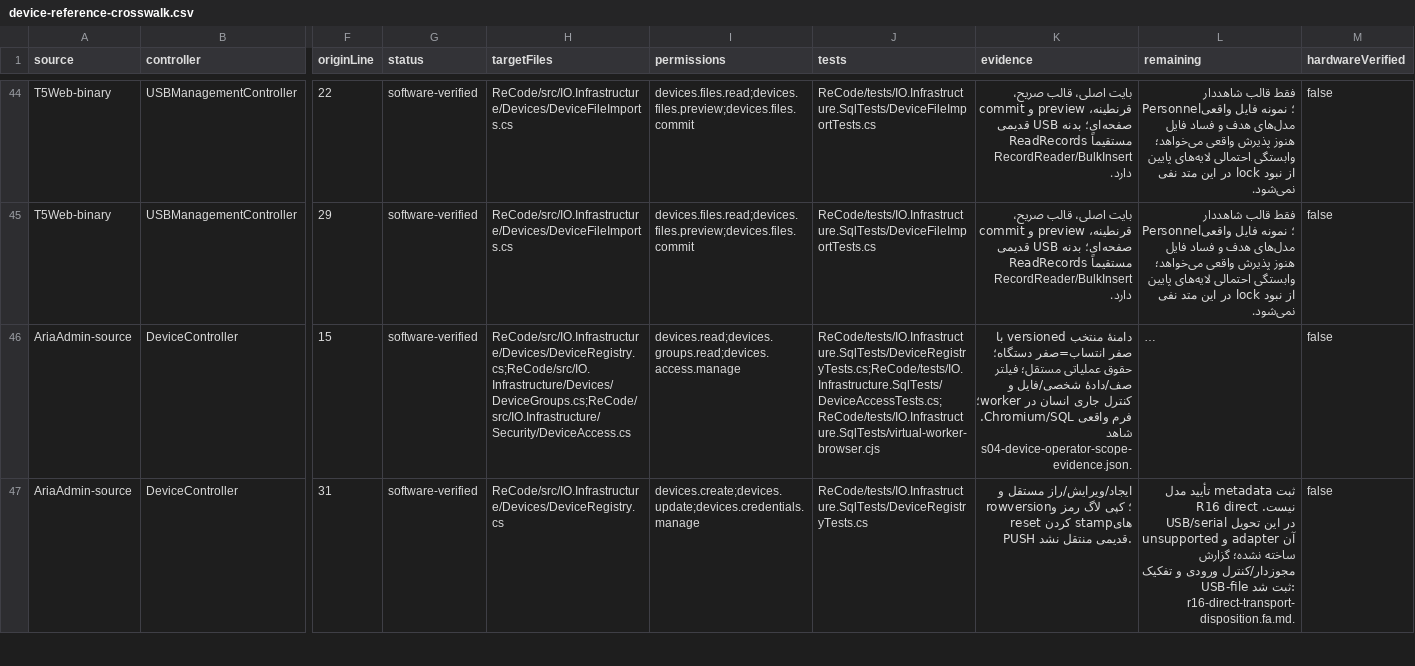
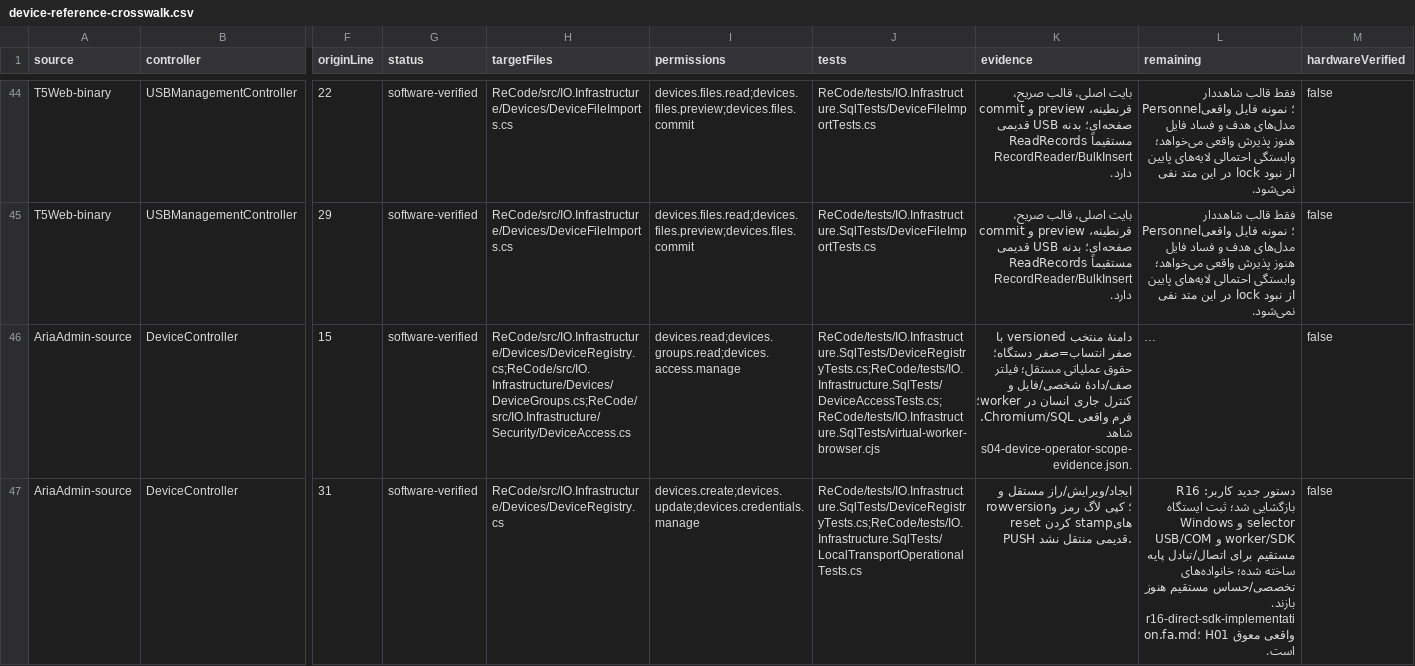
Before and after one commit to alirezarahimy-code/IO, a CSV file: ReCode/docs/part-03/device-reference-crosswalk.csv, drawn as a sheet; only a part is shown, gaps mark what is left out; long unchanged cells end in …; the diff covers the shown part only; the diff names each change by its address in the sheet, - before the commit and + after, or states it on an @@ line.

Commit message:
Accept verified direct SDK base exchange with 383 Windows integration checks and keep expanded R16 work open
Co-authored-by: arena-agent <297053741+arena-agent@users.noreply.github.com>

```diff
--- a/ReCode/docs/part-03/device-reference-crosswalk.csv
+++ b/ReCode/docs/part-03/device-reference-crosswalk.csv
-J47 (tests): ReCode/tests/IO.Infrastructure.SqlTests/DeviceRegistryTests.cs
+J47 (tests): ReCode/tests/IO.Infrastructure.SqlTests/DeviceRegistryTests.cs;ReCode/tests/IO.Infrastructure.SqlTests/LocalTransportOperationalTests.cs
-L47 (remaining): ثبت metadata تأیید مدل نیست. R16 direct USB/serial در این تحویل unsupported و adapter آن ساخته نشده؛ گزارش مجوزدار/کنترل ورودی و تفکیک USB-file ثبت شد: r16-direct-transport-disposition.fa.md.
+L47 (remaining): دستور جدید کاربر: R16 بازگشایی شد؛ ثبت ایستگاه Windows و selector USB/COM و worker/SDK مستقیم برای اتصال/تبادل پایه ساخته شده؛ خانواده‌های تخصصی/حساس مستقیم هنوز بازند. r16-direct-sdk-implementation.fa.md؛ H01 واقعی معوق است.
```
Also changed, not shown: 4 edited cells elsewhere in this file, 7 other files.
